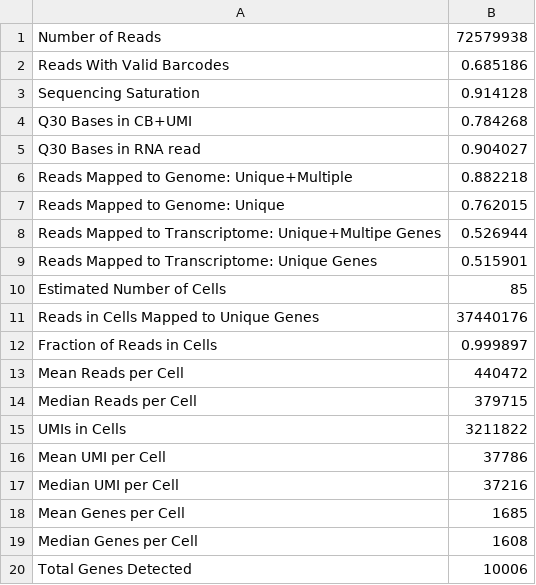
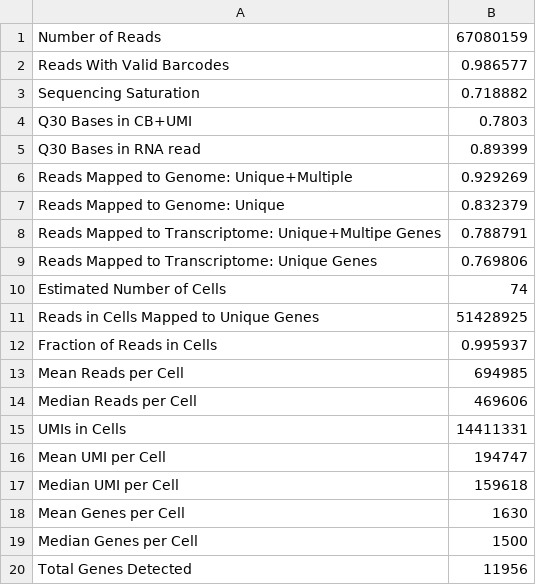
Before and after one commit to cregan727/ubiquitous-rotary-phone, a CSV file: DataT1/Solo.out/Gene/Summary.csv, drawn as a sheet.

```diff
--- a/DataT1/Solo.out/Gene/Summary.csv
+++ b/DataT1/Solo.out/Gene/Summary.csv
@@ -1,20 +1,20 @@
-Number of Reads,72579938
-Reads With Valid Barcodes,0.685186
-Sequencing Saturation,0.914128
-Q30 Bases in CB+UMI,0.784268
-Q30 Bases in RNA read,0.904027
-Reads Mapped to Genome: Unique+Multiple,0.882218
-Reads Mapped to Genome: Unique,0.762015
-Reads Mapped to Transcriptome: Unique+Multipe Genes,0.526944
-Reads Mapped to Transcriptome: Unique Genes,0.515901
-Estimated Number of Cells,85
-Reads in Cells Mapped to Unique Genes,37440176
-Fraction of Reads in Cells,0.999897
-Mean Reads per Cell,440472
-Median Reads per Cell,379715
-UMIs in Cells,3211822
-Mean UMI per Cell,37786
-Median UMI per Cell,37216
-Mean Genes per Cell,1685
-Median Genes per Cell,1608
-Total Genes Detected,10006
+Number of Reads,67080159
+Reads With Valid Barcodes,0.986577
+Sequencing Saturation,0.718882
+Q30 Bases in CB+UMI,0.7803
+Q30 Bases in RNA read,0.89399
+Reads Mapped to Genome: Unique+Multiple,0.929269
+Reads Mapped to Genome: Unique,0.832379
+Reads Mapped to Transcriptome: Unique+Multipe Genes,0.788791
+Reads Mapped to Transcriptome: Unique Genes,0.769806
+Estimated Number of Cells,74
+Reads in Cells Mapped to Unique Genes,51428925
+Fraction of Reads in Cells,0.995937
+Mean Reads per Cell,694985
+Median Reads per Cell,469606
+UMIs in Cells,14411331
+Mean UMI per Cell,194747
+Median UMI per Cell,159618
+Mean Genes per Cell,1630
+Median Genes per Cell,1500
+Total Genes Detected,11956
```
Also changed, not shown: DataT1/outstats.csv, 28 other files.
